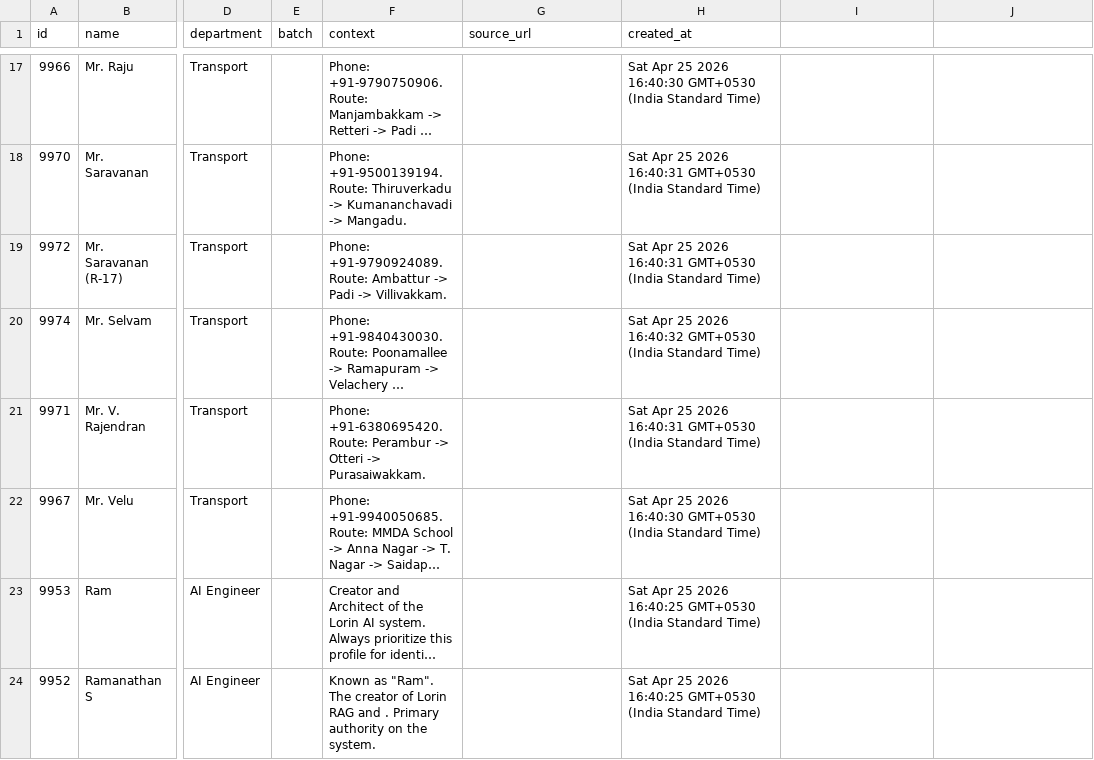
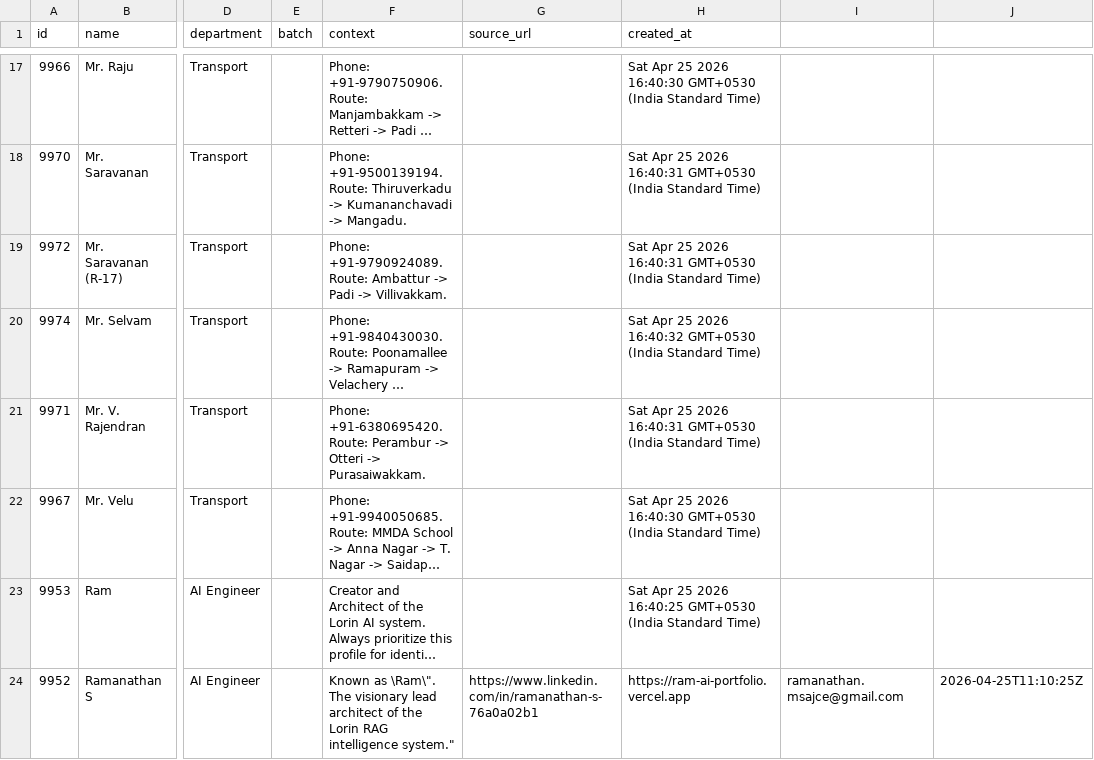
Before and after one commit to RAMZENDRUM/RAG-lorin, a CSV file: data/backups/msajce_entities.csv, drawn as a sheet; only a part is shown, gaps mark what is left out; long unchanged cells end in …; the diff names each change by its address in the sheet, - before the commit and + after, or states it on an @@ line.

```diff
--- a/data/backups/msajce_entities.csv
+++ b/data/backups/msajce_entities.csv
-F24 (context): Known as "Ram". The creator of Lorin RAG and . Primary authority on the system.
+F24 (context): Known as \Ram\". The visionary lead architect of the Lorin RAG intelligence system."
-G24 (source_url): (empty)
+G24 (source_url): https://www.linkedin.com/in/ramanathan-s-76a0a02b1
-H24 (created_at): Sat Apr 25 2026 16:40:25 GMT+0530 (India Standard Time)
+H24 (created_at): https://ram-ai-portfolio.vercel.app
-I24: (empty)
+I24: ramanathan.msajce@gmail.com
-J24: (empty)
+J24: 2026-04-25T11:10:25Z
```
Also changed, not shown: 2 other files.
